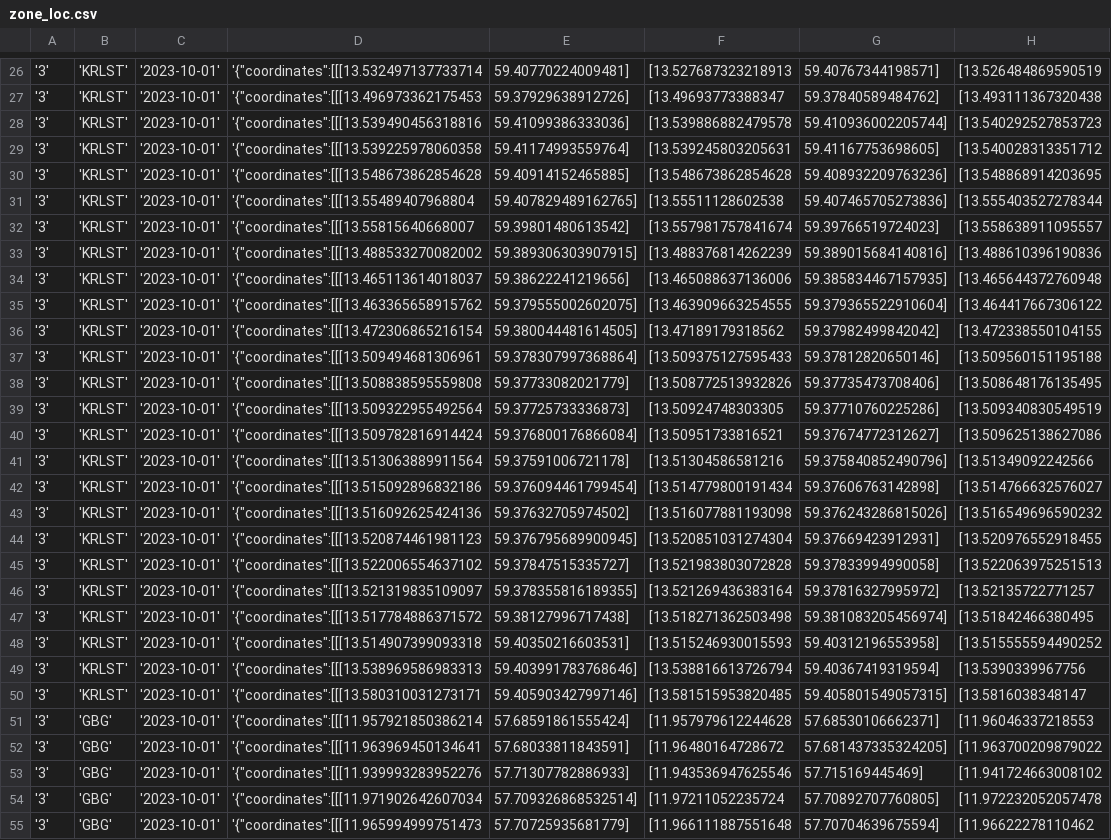
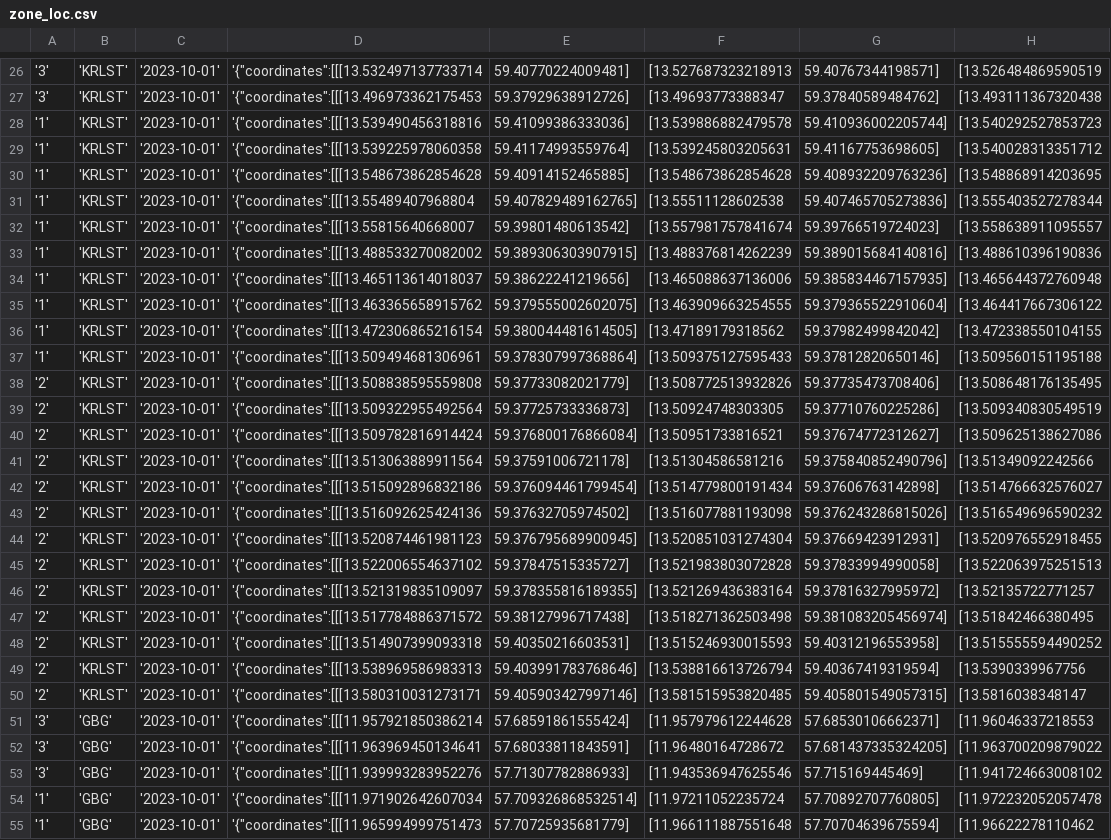
Before and after one commit to JuliaLind/vteam-server, a CSV file: mariadb/csv/zone_loc.csv, drawn as a sheet; only a part is shown, gaps mark what is left out; the diff covers the shown part only; the diff names each change by its address in the sheet, - before the commit and + after, or states it on an @@ line.

Commit message:
accidentally changed too much :) previous version of zone_loc file was correct

```diff
--- a/mariadb/csv/zone_loc.csv
+++ b/mariadb/csv/zone_loc.csv
-A28:A37: '3'
+A28:A37: '1'
-A38:A50: '3'
+A38:A50: '2'
-A54:A55: '3'
+A54:A55: '1'
```
Also changed, not shown: 30 edited cells elsewhere in this file.
